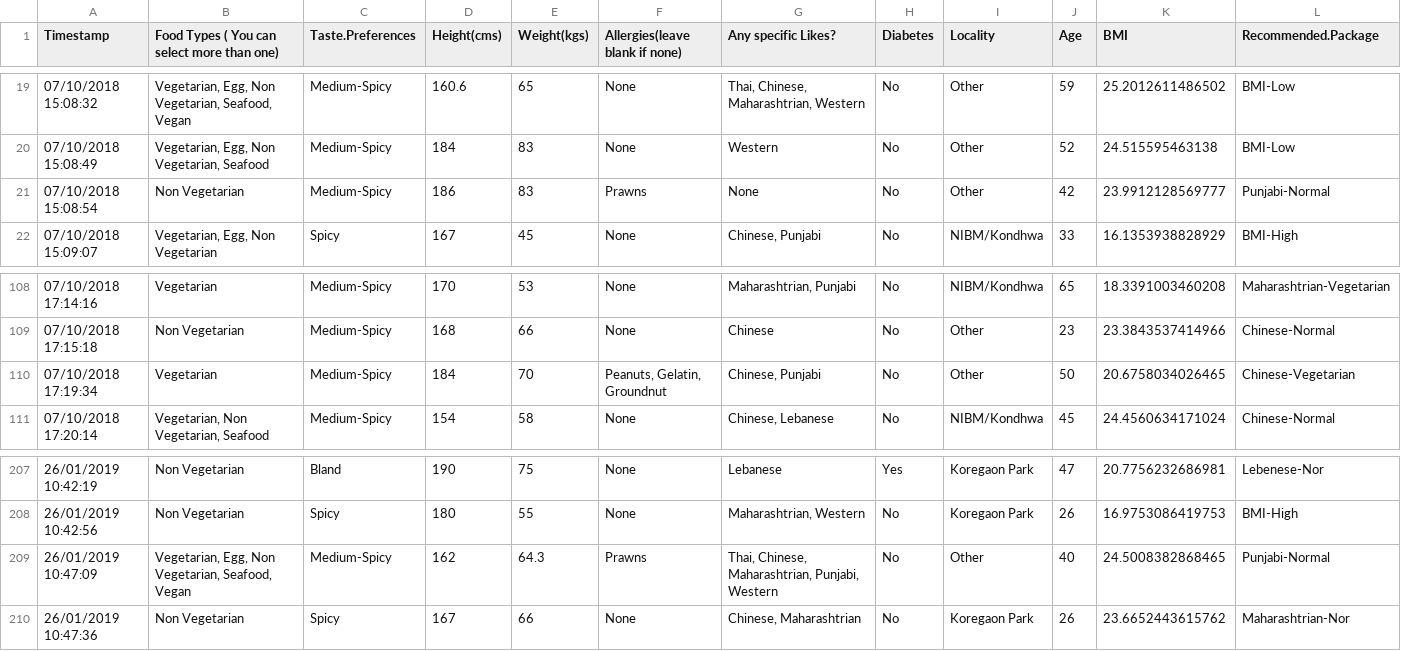
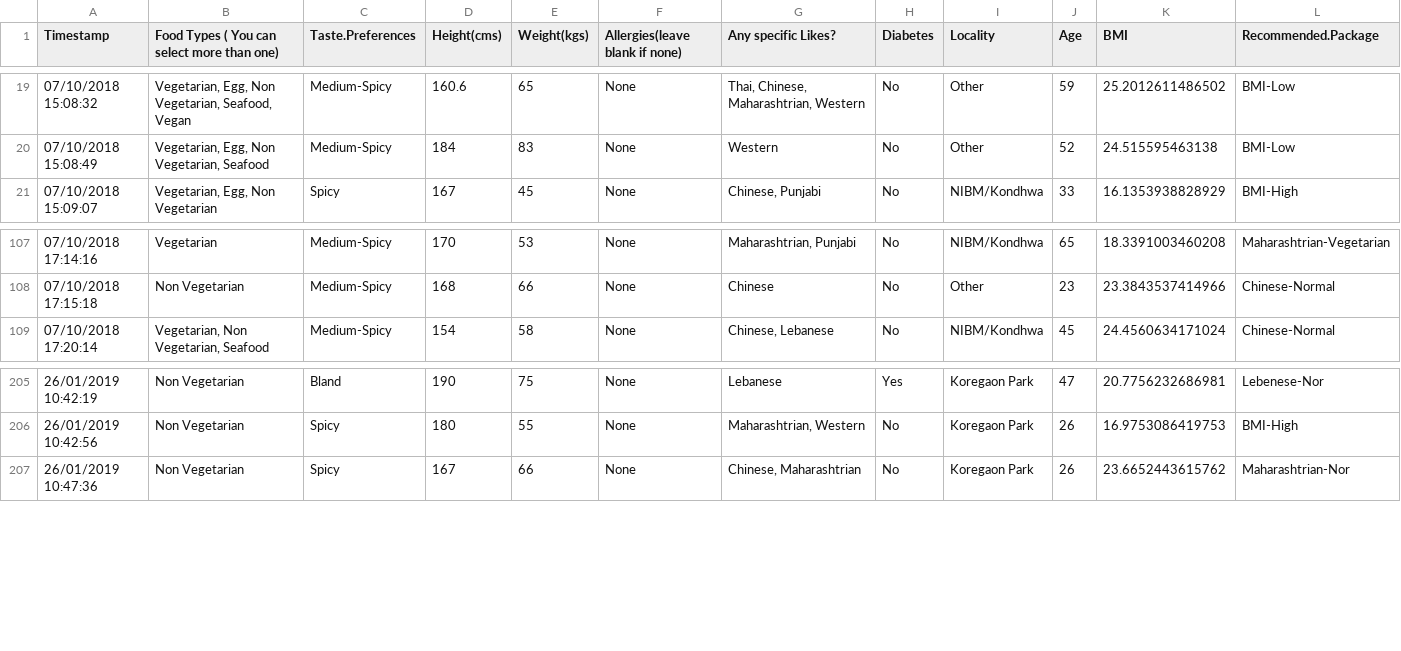
Before and after one commit to SirCastic1/PersonalizedFoodDeliverySystem, a CSV file: ML/uaha.csv, drawn as a sheet; only a part is shown, gaps mark what is left out.

```diff
--- a/ML/uaha.csv
+++ b/ML/uaha.csv
@@ -20,3 +20,2 @@ Timestamp,Food Types ( You can select more than one),Taste.Preferences,Height(cm
 07/10/2018 15:08:49,"Vegetarian, Egg, Non Vegetarian, Seafood",Medium-Spicy,184,83,None,Western,No,Other,52,24.515595463138,BMI-Low
-07/10/2018 15:08:54,Non Vegetarian,Medium-Spicy,186,83,Prawns,None,No,Other,42,23.9912128569777,Punjabi-Normal
 07/10/2018 15:09:07,"Vegetarian, Egg, Non Vegetarian",Spicy,167,45,None,"Chinese, Punjabi",No,NIBM/Kondhwa,33,16.1353938828929,BMI-High
@@ -109,3 +108,2 @@ Timestamp,Food Types ( You can select more than one),Taste.Preferences,Height(cm
 07/10/2018 17:15:18,Non Vegetarian,Medium-Spicy,168,66,None,Chinese,No,Other,23,23.3843537414966,Chinese-Normal
-07/10/2018 17:19:34,Vegetarian,Medium-Spicy,184,70,"Peanuts, Gelatin, Groundnut","Chinese, Punjabi",No,Other,50,20.6758034026465,Chinese-Vegetarian
 07/10/2018 17:20:14,"Vegetarian, Non Vegetarian, Seafood",Medium-Spicy,154,58,None,"Chinese, Lebanese",No,NIBM/Kondhwa,45,24.4560634171024,Chinese-Normal
@@ -208,3 +206,2 @@ Timestamp,Food Types ( You can select more than one),Taste.Preferences,Height(cm
 26/01/2019 10:42:56,Non Vegetarian,Spicy,180,55,None,"Maharashtrian, Western",No,Koregaon Park,26,16.9753086419753,BMI-High
-26/01/2019 10:47:09,"Vegetarian, Egg, Non Vegetarian, Seafood, Vegan",Medium-Spicy,162,64.3,Prawns,"Thai, Chinese, Maharashtrian, Punjabi, Western",No,Other,40,24.5008382868465,Punjabi-Normal
 26/01/2019 10:47:36,Non Vegetarian,Spicy,167,66,None,"Chinese, Maharashtrian",No,Koregaon Park,26,23.6652443615762,Maharashtrian-Nor
```
Also changed, not shown: ML/x.csv, 8 other files.
